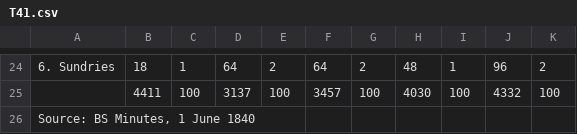
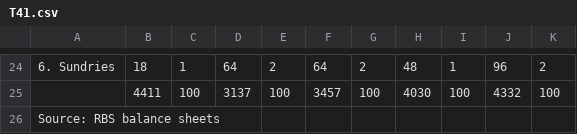
Before and after one commit to Steakhouse-Financial/scotch, a CSV file: original_tables/appendix3/T41.csv, drawn as a sheet; only a part is shown, gaps mark what is left out; the diff names each change by its address in the sheet, - before the commit and + after, or states it on an @@ line.

```diff
--- a/original_tables/appendix3/T41.csv
+++ b/original_tables/appendix3/T41.csv
-A26: Source: BS Minutes, 1 June 1840
+A26: Source: RBS balance sheets
```
Also changed, not shown: flattened/appendix_ranks.csv, original_tables/appendix3/T45.csv, 27 other files.
